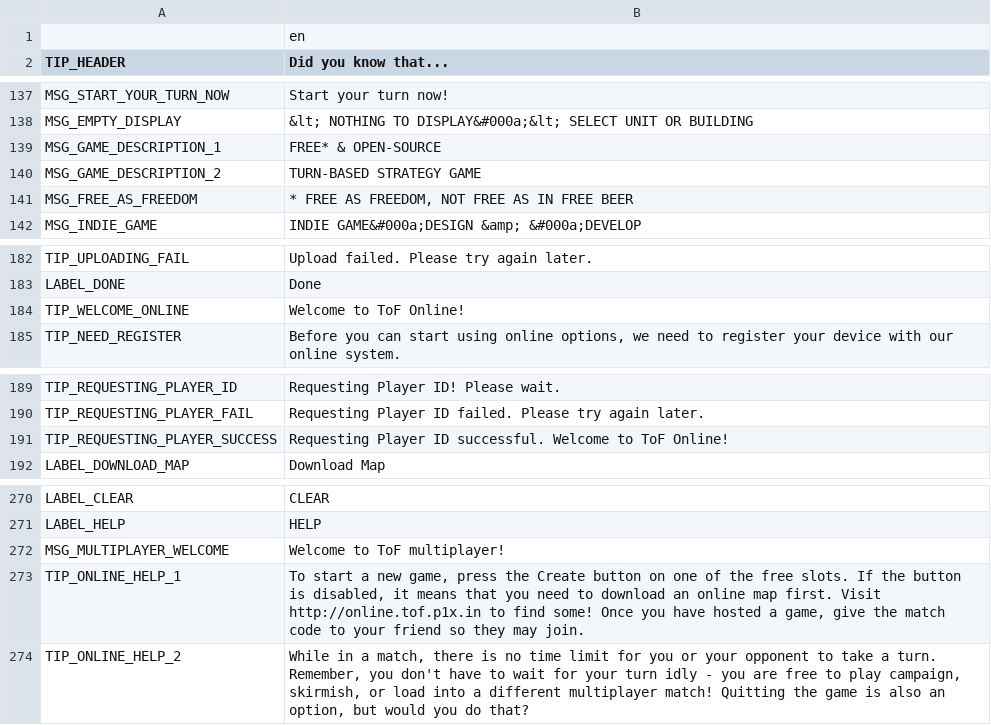
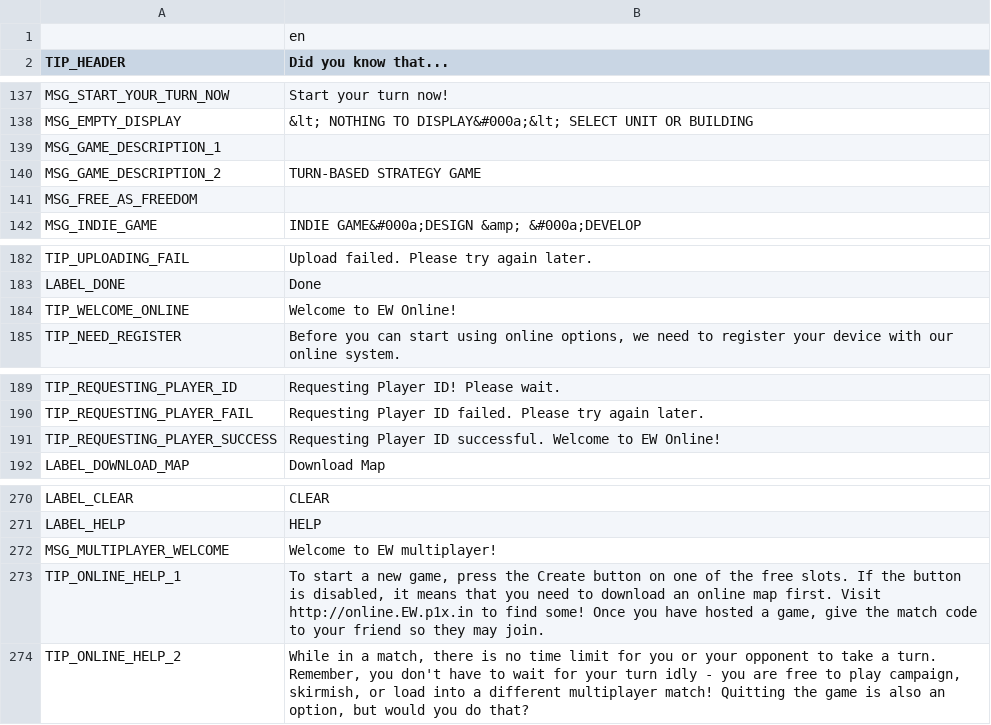
Before and after one commit to YWaller/Endless-Waltz, a CSV file: translations/translations_en.csv, drawn as a sheet; only a part is shown, gaps mark what is left out; the diff names each change by its address in the sheet, - before the commit and + after, or states it on an @@ line.

```diff
--- a/translations/translations_en.csv
+++ b/translations/translations_en.csv
-B139 (Did you know that...): FREE* & OPEN-SOURCE
+B139 (Did you know that...): (empty)
-B141 (Did you know that...): * FREE AS FREEDOM, NOT FREE AS IN FREE BEER
+B141 (Did you know that...): (empty)
-B184 (Did you know that...): Welcome to ToF Online!
+B184 (Did you know that...): Welcome to EW Online!
-B191 (Did you know that...): …Welcome to ToF Online!
+B191 (Did you know that...): …Welcome to EW Online!
-B272 (Did you know that...): Welcome to ToF multiplayer!
+B272 (Did you know that...): Welcome to EW multiplayer!
-B273 (Did you know that...): …first. Visit http://online.tof.p1x.in to find…
+B273 (Did you know that...): …first. Visit http://online.EW.p1x.in to find…
```
Also changed, not shown: 10 other files.
